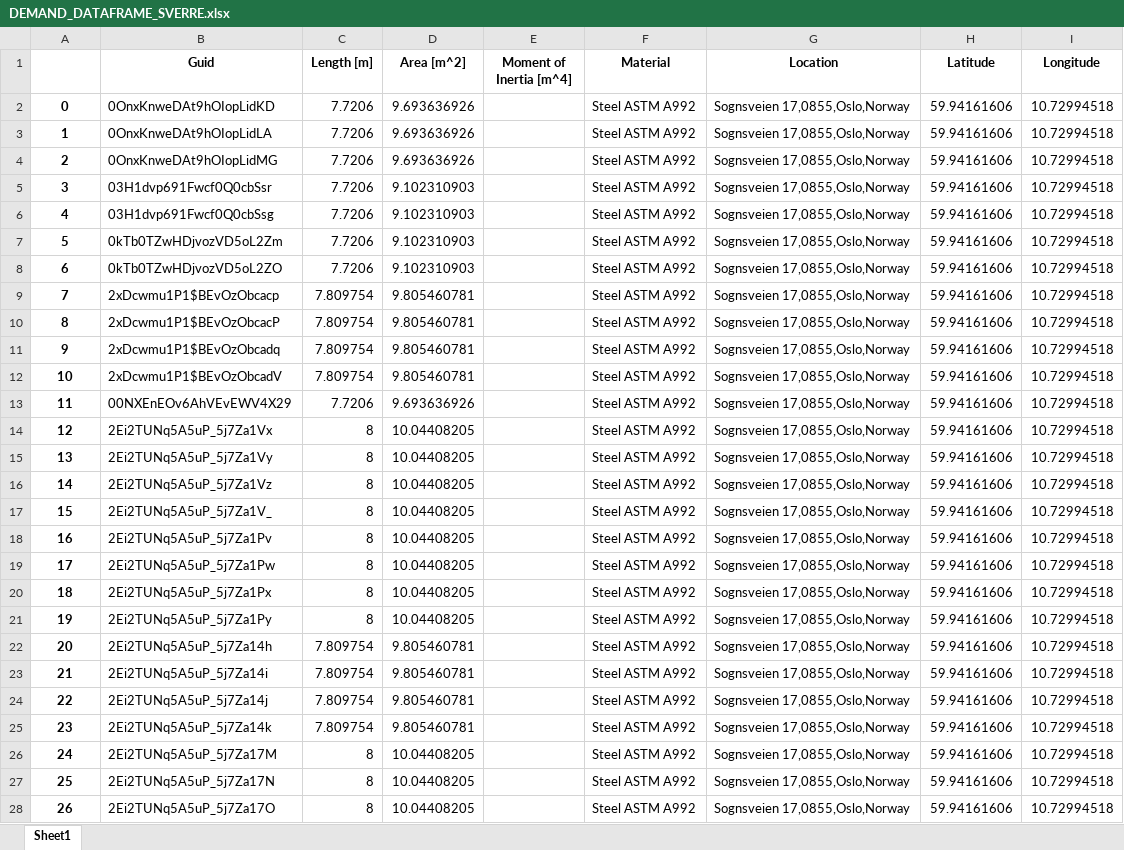
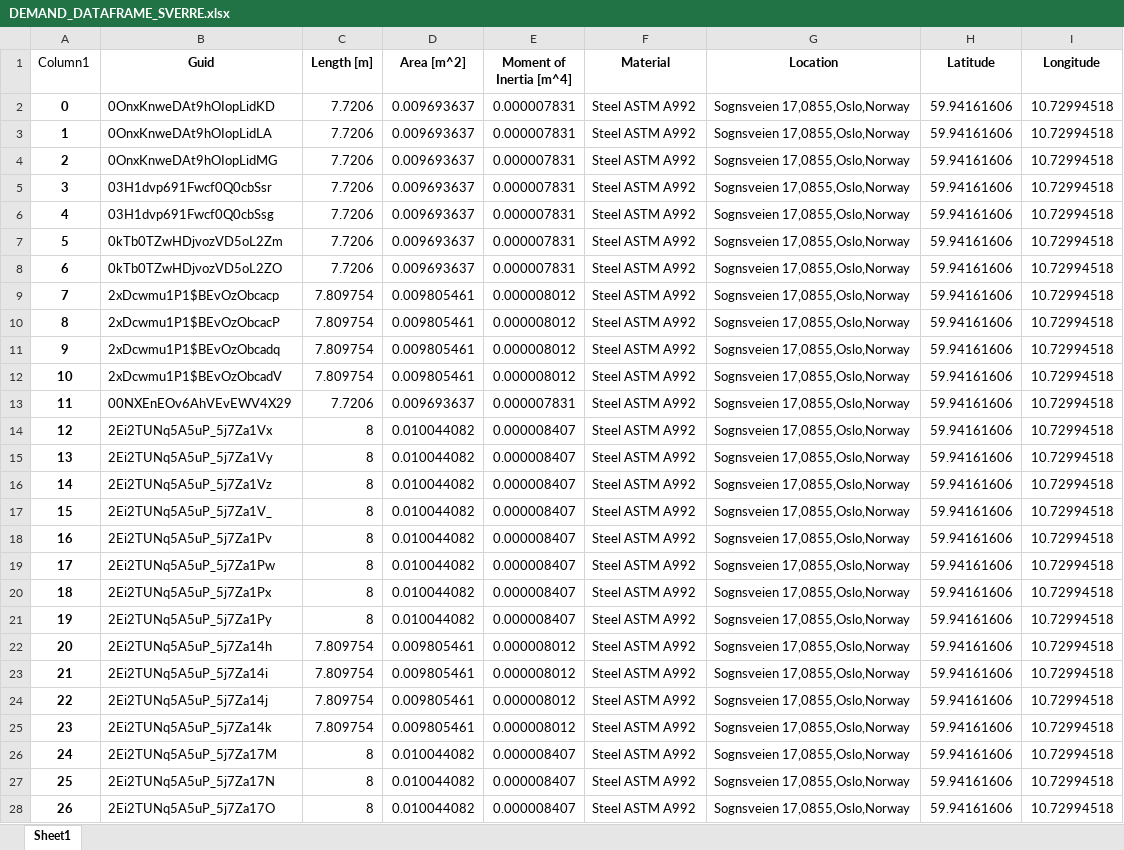
Before and after one commit to marcinluczkowski/structuralCircle, an Excel workbook: CSV/DEMAND_DATAFRAME_SVERRE.xlsx, sheet Sheet1, drawn as a sheet; only a part is shown; values as stored, in another font and other column widths than the file's, no borders; table styles not drawn; the diff covers the shown part only; the diff names each change by its address in the sheet, - before the commit and + after, or states it on an @@ line.

```diff
--- a/CSV/DEMAND_DATAFRAME_SVERRE.xlsx (sheet Sheet1)
+++ b/CSV/DEMAND_DATAFRAME_SVERRE.xlsx (sheet Sheet1)
@@ column A (Column1) renumbered from row 1 down @@
-D2:D4 (Area [m^2]): 9.693636926
+D2:D4 (Area [m^2]): 0.009693637
-E2:E8 (Moment of Inertia [m^4]): (empty)
+E2:E8 (Moment of Inertia [m^4]): 0.000007831
-D5:D8 (Area [m^2]): 9.102310903
+D5:D8 (Area [m^2]): 0.009693637
-D9:D12 (Area [m^2]): 9.805460781
+D9:D12 (Area [m^2]): 0.009805461
-E9:E12 (Moment of Inertia [m^4]): (empty)
+E9:E12 (Moment of Inertia [m^4]): 0.000008012
-D13 (Area [m^2]): 9.693636926
+D13 (Area [m^2]): 0.009693637
-E13 (Moment of Inertia [m^4]): (empty)
+E13 (Moment of Inertia [m^4]): 0.000007831
-D14:D21 (Area [m^2]): 10.04408205
+D14:D21 (Area [m^2]): 0.010044082
-E14:E21 (Moment of Inertia [m^4]): (empty)
+E14:E21 (Moment of Inertia [m^4]): 0.000008407
-D22:D25 (Area [m^2]): 9.805460781
+D22:D25 (Area [m^2]): 0.009805461
-E22:E25 (Moment of Inertia [m^4]): (empty)
+E22:E25 (Moment of Inertia [m^4]): 0.000008012
-D26:D28 (Area [m^2]): 10.04408205
+D26:D28 (Area [m^2]): 0.010044082
-E26:E28 (Moment of Inertia [m^4]): (empty)
+E26:E28 (Moment of Inertia [m^4]): 0.000008407
```
Also changed, not shown: 4 added rows and 14 edited cells elsewhere in this sheet, CSV/SUPPLY_DATAFRAME_SVERRE.xlsx, 4 other files.
